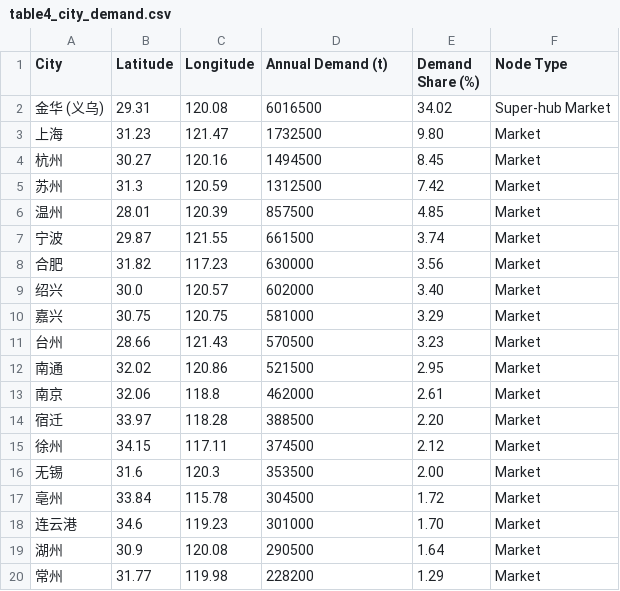
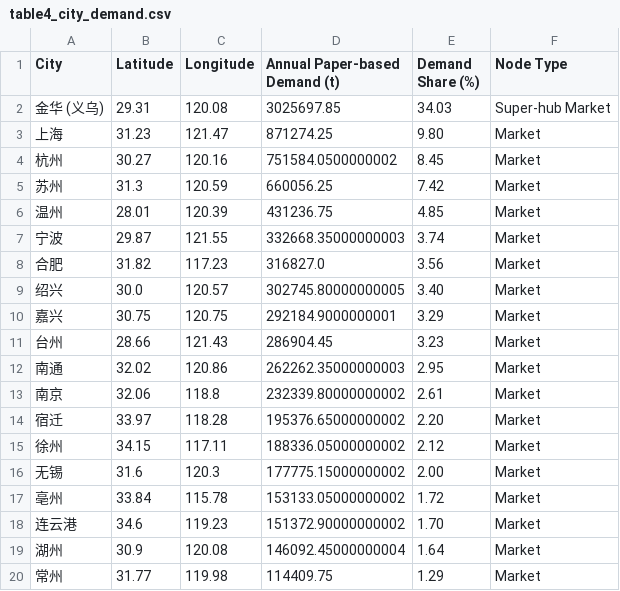
Before and after one commit to locustzhang/CLSCEPR, a CSV file: table4_city_demand.csv, drawn as a sheet.

```diff
--- a/table4_city_demand.csv
+++ b/table4_city_demand.csv
@@ -1,20 +1,20 @@
-City,Latitude,Longitude,Annual Demand (t),Demand Share (%),Node Type
-金华 (义乌),29.31,120.08,6016500,34.02,Super-hub Market
-上海,31.23,121.47,1732500,9.80,Market
-杭州,30.27,120.16,1494500,8.45,Market
-苏州,31.3,120.59,1312500,7.42,Market
-温州,28.01,120.39,857500,4.85,Market
-宁波,29.87,121.55,661500,3.74,Market
-合肥,31.82,117.23,630000,3.56,Market
-绍兴,30.0,120.57,602000,3.40,Market
-嘉兴,30.75,120.75,581000,3.29,Market
-台州,28.66,121.43,570500,3.23,Market
-南通,32.02,120.86,521500,2.95,Market
-南京,32.06,118.8,462000,2.61,Market
-宿迁,33.97,118.28,388500,2.20,Market
-徐州,34.15,117.11,374500,2.12,Market
-无锡,31.6,120.3,353500,2.00,Market
-亳州,33.84,115.78,304500,1.72,Market
-连云港,34.6,119.23,301000,1.70,Market
-湖州,30.9,120.08,290500,1.64,Market
-常州,31.77,119.98,228200,1.29,Market
+City,Latitude,Longitude,Annual Paper-based Demand (t),Demand Share (%),Node Type
+金华 (义乌),29.31,120.08,3025697.85,34.03,Super-hub Market
+上海,31.23,121.47,871274.25,9.80,Market
+杭州,30.27,120.16,751584.0500000002,8.45,Market
+苏州,31.3,120.59,660056.25,7.42,Market
+温州,28.01,120.39,431236.75,4.85,Market
+宁波,29.87,121.55,332668.35000000003,3.74,Market
+合肥,31.82,117.23,316827.0,3.56,Market
+绍兴,30.0,120.57,302745.80000000005,3.40,Market
+嘉兴,30.75,120.75,292184.9000000001,3.29,Market
+台州,28.66,121.43,286904.45,3.23,Market
+南通,32.02,120.86,262262.35000000003,2.95,Market
+南京,32.06,118.8,232339.80000000002,2.61,Market
+宿迁,33.97,118.28,195376.65000000002,2.20,Market
+徐州,34.15,117.11,188336.05000000002,2.12,Market
+无锡,31.6,120.3,177775.15000000002,2.00,Market
+亳州,33.84,115.78,153133.05000000002,1.72,Market
+连云港,34.6,119.23,151372.90000000002,1.70,Market
+湖州,30.9,120.08,146092.45000000004,1.64,Market
+常州,31.77,119.98,114409.75,1.29,Market
```
Also changed, not shown: table1_parameters.csv, table2_scenarios.csv, 8 other files.
